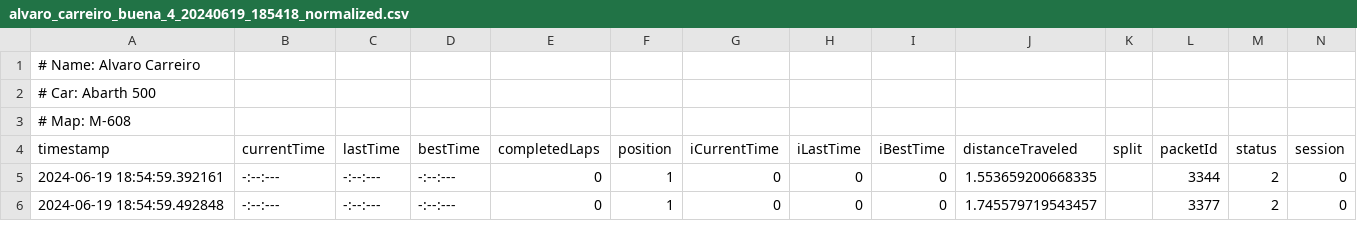
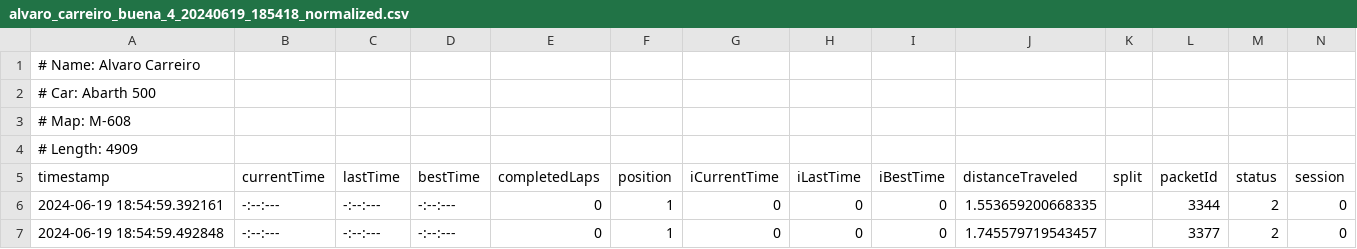
Before and after one commit to alvaro-cs02/AC-Telemetry, a CSV file: logs/alvaro_carreiro_buena_4_20240619_185418_normalized.csv, drawn as a sheet; only a part is shown; rows hold the shown columns only; the diff names each change by its address in the sheet, - before the commit and + after, or states it on an @@ line.

```diff
--- a/logs/alvaro_carreiro_buena_4_20240619_185418_normalized.csv
+++ b/logs/alvaro_carreiro_buena_4_20240619_185418_normalized.csv
+row 4: # Length: 4909
```
Also changed, not shown: logs/santiago_higuera_1_20240619_181447_normalized.csv, logs/santiago_higuera_3_20240619_182447_normalized.csv, 7 other files.
